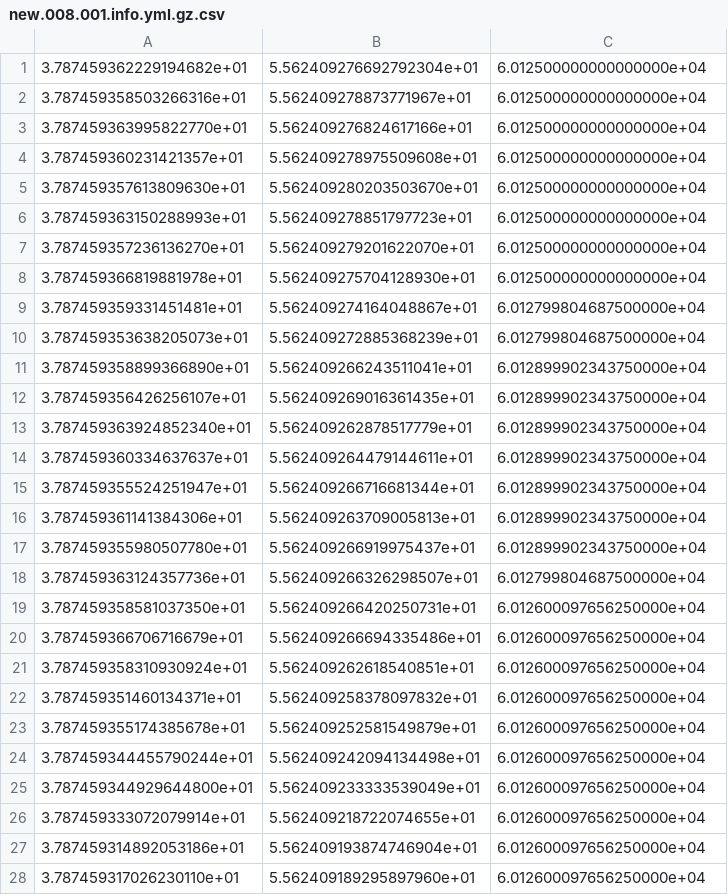
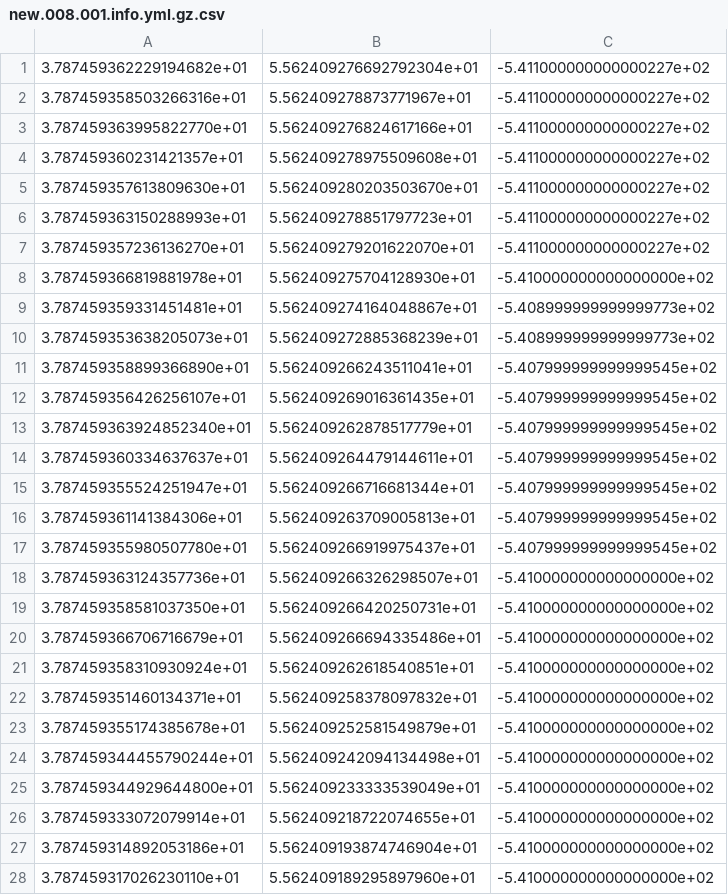
Before and after one commit to nosmokingsurfer/odometry_calibration, a CSV file: data/new.145827.008/new.008.001.info.yml.gz.csv, drawn as a sheet; only a part is shown; the diff covers the shown part only.

Commit message:
data fix + calibration python notebook added

```diff
--- a/data/new.145827.008/new.008.001.info.yml.gz.csv
+++ b/data/new.145827.008/new.008.001.info.yml.gz.csv
@@ -1,28 +1,28 @@
-3.787459362229194682e+01,5.562409276692792304e+01,6.012500000000000000e+04
-3.787459358503266316e+01,5.562409278873771967e+01,6.012500000000000000e+04
-3.787459363995822770e+01,5.562409276824617166e+01,6.012500000000000000e+04
-3.787459360231421357e+01,5.562409278975509608e+01,6.012500000000000000e+04
-3.787459357613809630e+01,5.562409280203503670e+01,6.012500000000000000e+04
-3.787459363150288993e+01,5.562409278851797723e+01,6.012500000000000000e+04
-3.787459357236136270e+01,5.562409279201622070e+01,6.012500000000000000e+04
-3.787459366819881978e+01,5.562409275704128930e+01,6.012500000000000000e+04
-3.787459359331451481e+01,5.562409274164048867e+01,6.012799804687500000e+04
-3.787459353638205073e+01,5.562409272885368239e+01,6.012799804687500000e+04
-3.787459358899366890e+01,5.562409266243511041e+01,6.012899902343750000e+04
-3.787459356426256107e+01,5.562409269016361435e+01,6.012899902343750000e+04
-3.787459363924852340e+01,5.562409262878517779e+01,6.012899902343750000e+04
-3.787459360334637637e+01,5.562409264479144611e+01,6.012899902343750000e+04
-3.787459355524251947e+01,5.562409266716681344e+01,6.012899902343750000e+04
-3.787459361141384306e+01,5.562409263709005813e+01,6.012899902343750000e+04
-3.787459355980507780e+01,5.562409266919975437e+01,6.012899902343750000e+04
-3.787459363124357736e+01,5.562409266326298507e+01,6.012799804687500000e+04
-3.787459358581037350e+01,5.562409266420250731e+01,6.012600097656250000e+04
-3.787459366706716679e+01,5.562409266694335486e+01,6.012600097656250000e+04
-3.787459358310930924e+01,5.562409262618540851e+01,6.012600097656250000e+04
-3.787459351460134371e+01,5.562409258378097832e+01,6.012600097656250000e+04
-3.787459355174385678e+01,5.562409252581549879e+01,6.012600097656250000e+04
-3.787459344455790244e+01,5.562409242094134498e+01,6.012600097656250000e+04
-3.787459344929644800e+01,5.562409233333539049e+01,6.012600097656250000e+04
-3.787459333072079914e+01,5.562409218722074655e+01,6.012600097656250000e+04
-3.787459314892053186e+01,5.562409193874746904e+01,6.012600097656250000e+04
-3.787459317026230110e+01,5.562409189295897960e+01,6.012600097656250000e+04
+3.787459362229194682e+01,5.562409276692792304e+01,-5.411000000000000227e+02
+3.787459358503266316e+01,5.562409278873771967e+01,-5.411000000000000227e+02
+3.787459363995822770e+01,5.562409276824617166e+01,-5.411000000000000227e+02
+3.787459360231421357e+01,5.562409278975509608e+01,-5.411000000000000227e+02
+3.787459357613809630e+01,5.562409280203503670e+01,-5.411000000000000227e+02
+3.787459363150288993e+01,5.562409278851797723e+01,-5.411000000000000227e+02
+3.787459357236136270e+01,5.562409279201622070e+01,-5.411000000000000227e+02
+3.787459366819881978e+01,5.562409275704128930e+01,-5.410000000000000000e+02
+3.787459359331451481e+01,5.562409274164048867e+01,-5.408999999999999773e+02
+3.787459353638205073e+01,5.562409272885368239e+01,-5.408999999999999773e+02
+3.787459358899366890e+01,5.562409266243511041e+01,-5.407999999999999545e+02
+3.787459356426256107e+01,5.562409269016361435e+01,-5.407999999999999545e+02
+3.787459363924852340e+01,5.562409262878517779e+01,-5.407999999999999545e+02
+3.787459360334637637e+01,5.562409264479144611e+01,-5.407999999999999545e+02
+3.787459355524251947e+01,5.562409266716681344e+01,-5.407999999999999545e+02
+3.787459361141384306e+01,5.562409263709005813e+01,-5.407999999999999545e+02
+3.787459355980507780e+01,5.562409266919975437e+01,-5.407999999999999545e+02
+3.787459363124357736e+01,5.562409266326298507e+01,-5.410000000000000000e+02
+3.787459358581037350e+01,5.562409266420250731e+01,-5.410000000000000000e+02
+3.787459366706716679e+01,5.562409266694335486e+01,-5.410000000000000000e+02
+3.787459358310930924e+01,5.562409262618540851e+01,-5.410000000000000000e+02
+3.787459351460134371e+01,5.562409258378097832e+01,-5.410000000000000000e+02
+3.787459355174385678e+01,5.562409252581549879e+01,-5.410000000000000000e+02
+3.787459344455790244e+01,5.562409242094134498e+01,-5.410000000000000000e+02
+3.787459344929644800e+01,5.562409233333539049e+01,-5.410000000000000000e+02
+3.787459333072079914e+01,5.562409218722074655e+01,-5.410000000000000000e+02
+3.787459314892053186e+01,5.562409193874746904e+01,-5.410000000000000000e+02
+3.787459317026230110e+01,5.562409189295897960e+01,-5.410000000000000000e+02
```
Also changed, not shown: 77 edited cells elsewhere in this file, data/new.145827.008/new.008.002.info.yml.gz.csv, data/new.145827.008/new.008.003.info.yml.gz.csv, 57 other files.
